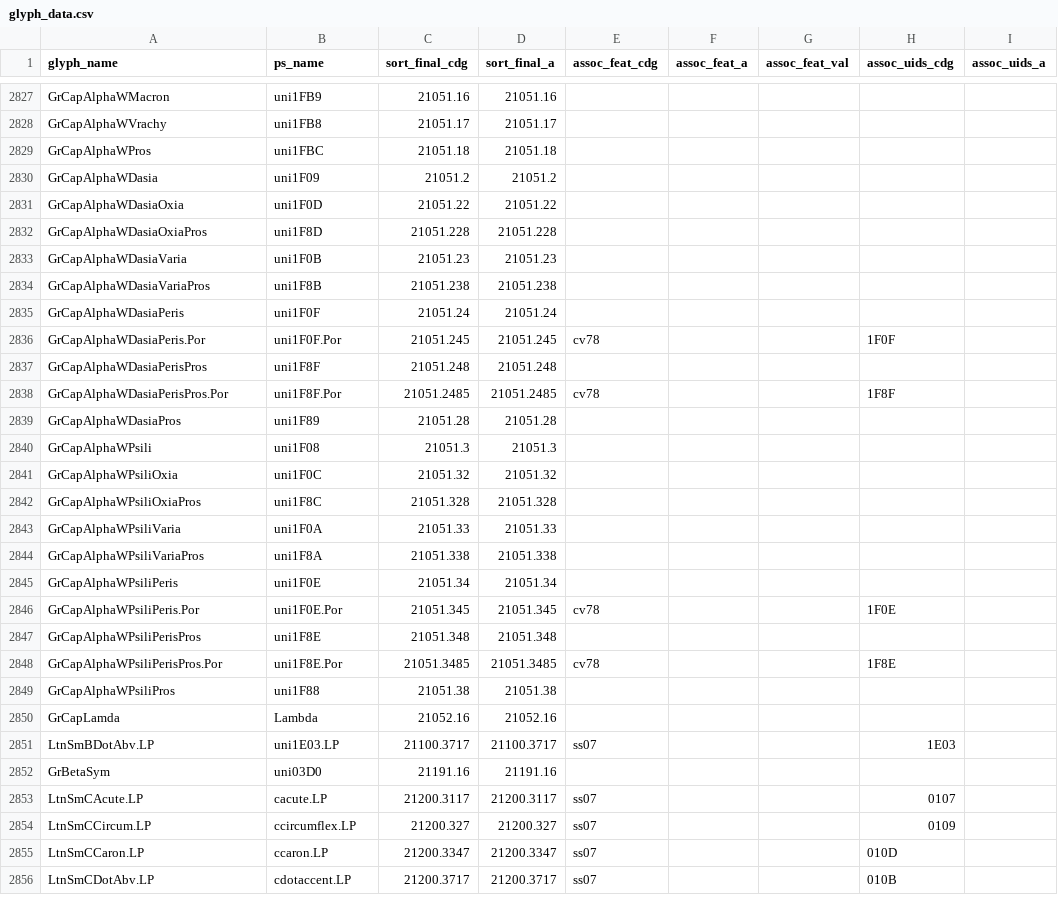
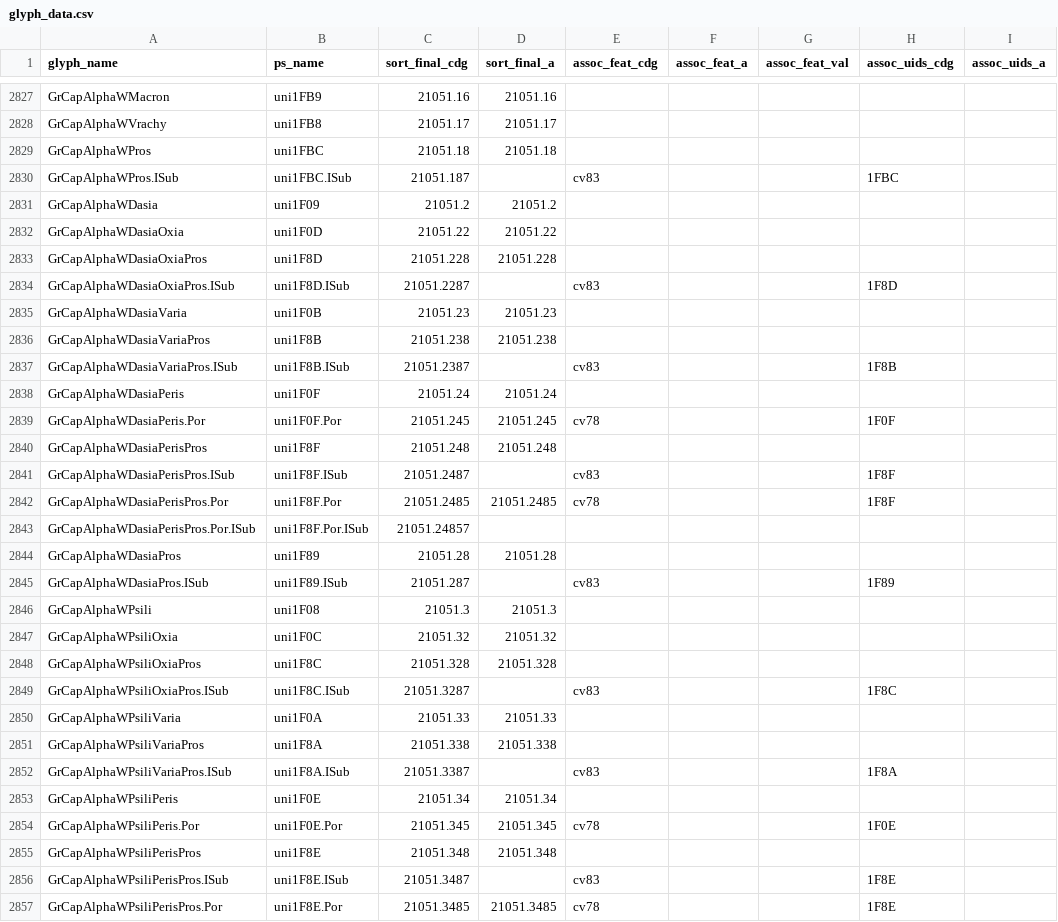
Before and after one commit to silnrsi/font-charis, a CSV file: source/glyph_data.csv, drawn as a sheet; only a part is shown, gaps mark what is left out; the shorter side is filled out with more unchanged rows; the diff covers the shown part only.

Commit message:
Synced glyph_data from Gentium

```diff
--- a/source/glyph_data.csv
+++ b/source/glyph_data.csv
@@ -2829,2 +2829,3 @@ GrCapAlphaWVrachy,uni1FB8,21051.17,21051.17,,,,,
 GrCapAlphaWPros,uni1FBC,21051.18,21051.18,,,,,
+GrCapAlphaWPros.ISub,uni1FBC.ISub,21051.187,,cv83,,,1FBC,
 GrCapAlphaWDasia,uni1F09,21051.2,21051.2,,,,,
@@ -2832,4 +2833,6 @@ GrCapAlphaWDasiaOxia,uni1F0D,21051.22,21051.22,,,,,
 GrCapAlphaWDasiaOxiaPros,uni1F8D,21051.228,21051.228,,,,,
+GrCapAlphaWDasiaOxiaPros.ISub,uni1F8D.ISub,21051.2287,,cv83,,,1F8D,
 GrCapAlphaWDasiaVaria,uni1F0B,21051.23,21051.23,,,,,
 GrCapAlphaWDasiaVariaPros,uni1F8B,21051.238,21051.238,,,,,
+GrCapAlphaWDasiaVariaPros.ISub,uni1F8B.ISub,21051.2387,,cv83,,,1F8B,
 GrCapAlphaWDasiaPeris,uni1F0F,21051.24,21051.24,,,,,
@@ -2837,4 +2840,7 @@ GrCapAlphaWDasiaPeris.Por,uni1F0F.Por,21051.245,21051.245,cv78,,,1F0F,
 GrCapAlphaWDasiaPerisPros,uni1F8F,21051.248,21051.248,,,,,
+GrCapAlphaWDasiaPerisPros.ISub,uni1F8F.ISub,21051.2487,,cv83,,,1F8F,
 GrCapAlphaWDasiaPerisPros.Por,uni1F8F.Por,21051.2485,21051.2485,cv78,,,1F8F,
+GrCapAlphaWDasiaPerisPros.Por.ISub,uni1F8F.Por.ISub,21051.24857,,,,,,
 GrCapAlphaWDasiaPros,uni1F89,21051.28,21051.28,,,,,
+GrCapAlphaWDasiaPros.ISub,uni1F89.ISub,21051.287,,cv83,,,1F89,
 GrCapAlphaWPsili,uni1F08,21051.3,21051.3,,,,,
@@ -2842,4 +2848,6 @@ GrCapAlphaWPsiliOxia,uni1F0C,21051.32,21051.32,,,,,
 GrCapAlphaWPsiliOxiaPros,uni1F8C,21051.328,21051.328,,,,,
+GrCapAlphaWPsiliOxiaPros.ISub,uni1F8C.ISub,21051.3287,,cv83,,,1F8C,
 GrCapAlphaWPsiliVaria,uni1F0A,21051.33,21051.33,,,,,
 GrCapAlphaWPsiliVariaPros,uni1F8A,21051.338,21051.338,,,,,
+GrCapAlphaWPsiliVariaPros.ISub,uni1F8A.ISub,21051.3387,,cv83,,,1F8A,
 GrCapAlphaWPsiliPeris,uni1F0E,21051.34,21051.34,,,,,
@@ -2847,2 +2855,3 @@ GrCapAlphaWPsiliPeris.Por,uni1F0E.Por,21051.345,21051.345,cv78,,,1F0E,
 GrCapAlphaWPsiliPerisPros,uni1F8E,21051.348,21051.348,,,,,
+GrCapAlphaWPsiliPerisPros.ISub,uni1F8E.ISub,21051.3487,,cv83,,,1F8E,
 GrCapAlphaWPsiliPerisPros.Por,uni1F8E.Por,21051.3485,21051.3485,cv78,,,1F8E,
```
Also changed, not shown: 24 added rows elsewhere in this file.
